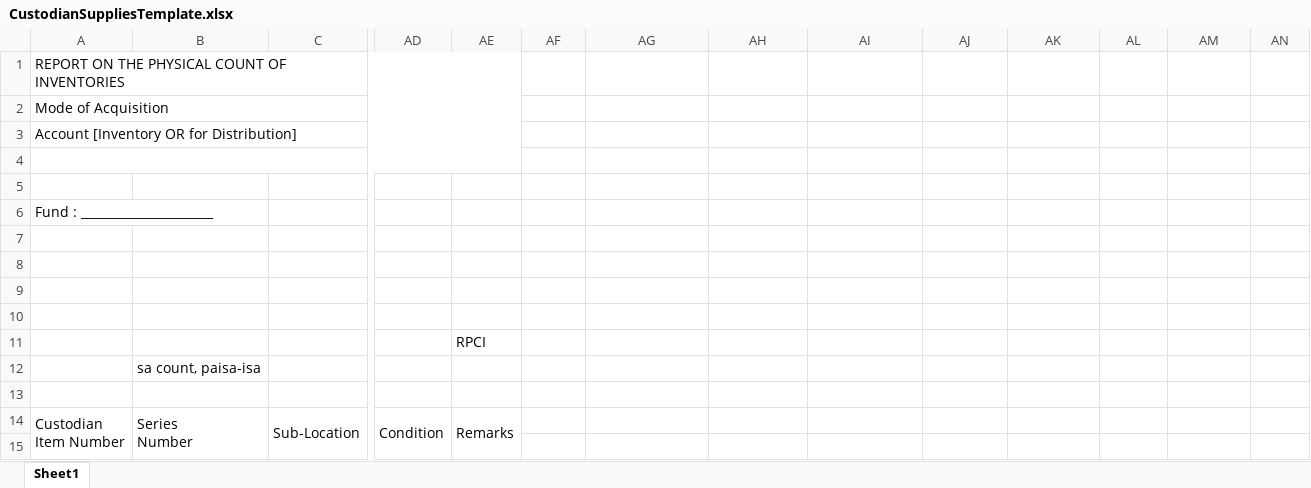
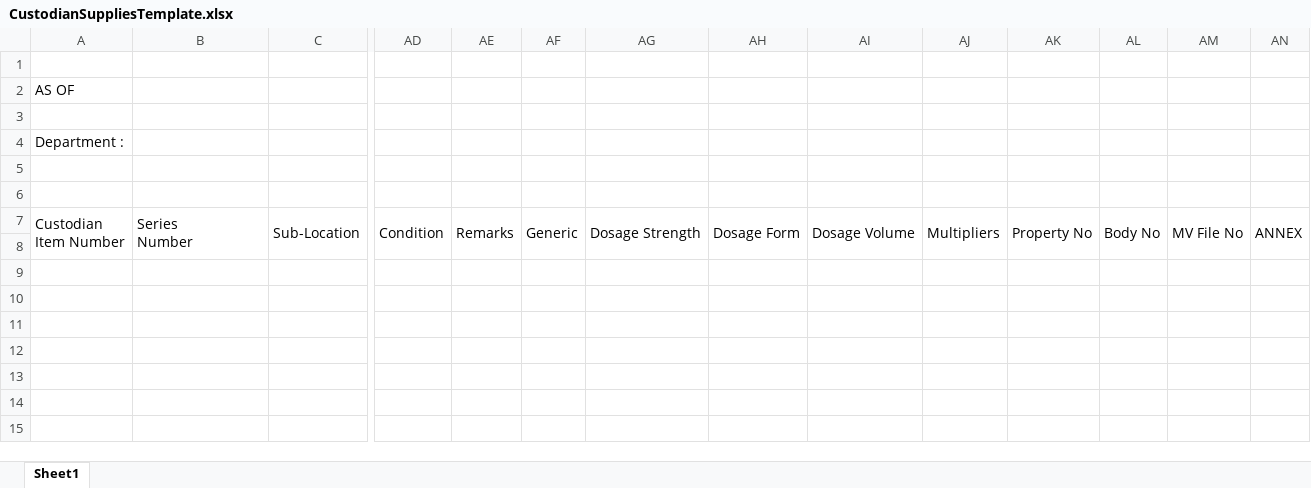
Before and after one commit to alacarrichie-source/ePSMS, an Excel workbook: iLgs/App_Data/CustodianSuppliesTemplate.xlsx, sheet Sheet1, drawn as a sheet; only a part is shown, gaps mark what is left out; values as stored, in another font and other column widths than the file's, no cell formats; removed rows and columns are numbered as before the commit, all else as after; rows hold the shown columns only; the diff names each change by its address in the sheet, - before the commit and + after, or states it on an @@ line.

```diff
--- a/iLgs/App_Data/CustodianSuppliesTemplate.xlsx (sheet Sheet1)
+++ b/iLgs/App_Data/CustodianSuppliesTemplate.xlsx (sheet Sheet1)
-A1: REPORT ON THE PHYSICAL COUNT OF INVENTORIES
+A1: (empty)
-A1:AE1 merged
-A2: Mode of Acquisition
+A2: AS OF
-A2:AE2 merged
+row 3: (empty)
-A4: Account [Inventory OR for Distribution]
+A4: Department :
-A3:AE3 merged
-A4:AE4 merged
-row 6: Fund : ______________________
-row 7: (empty)
-row 8: (empty)
-row 9: (empty)
-row 10: (empty)
-row 11:  |  |  |  | RPCI
-row 12:  | sa count, paisa-isa
-row 13: (empty)
-AF7: (empty)
+AF7: Generic
+AF7:AF8 merged
-AG7: (empty)
+AG7: Dosage Strength
+AG7:AG8 merged
-AH7: (empty)
+AH7: Dosage Form
+AH7:AH8 merged
-AI7: (empty)
+AI7: Dosage Volume
+AI7:AI8 merged
-AJ7: (empty)
+AJ7: Multipliers
+AJ7:AJ8 merged
-AK7: (empty)
+AK7: Property No
+AK7:AK8 merged
-AL7: (empty)
+AL7: Body No
+AL7:AL8 merged
-AM7: (empty)
+AM7: MV File No
+AM7:AM8 merged
-AN7: (empty)
+AN7: ANNEX
+AN7:AN8 merged
```
Also changed, not shown: cell formats, iLgs/App_Data/CustodianEquipmentTemplate.xlsx, iLgs/App_Data/CustodianVehiclesTemplate.xlsx, 56 other files.
